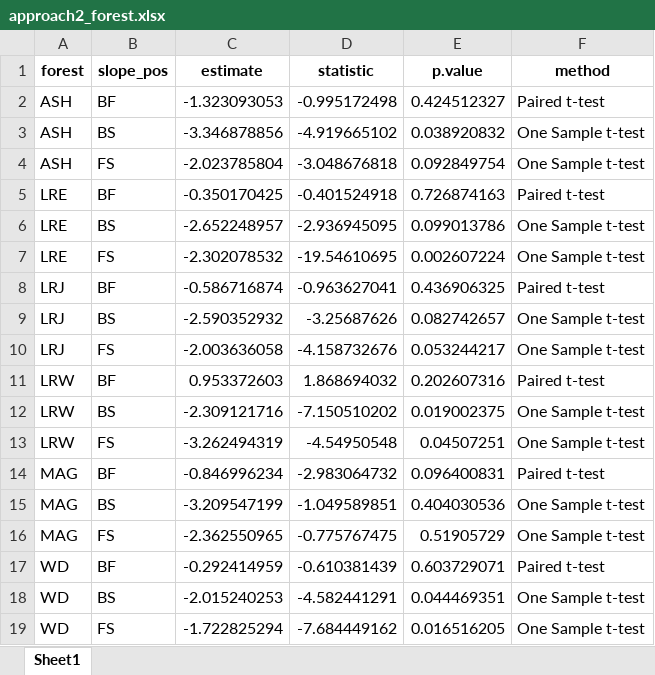
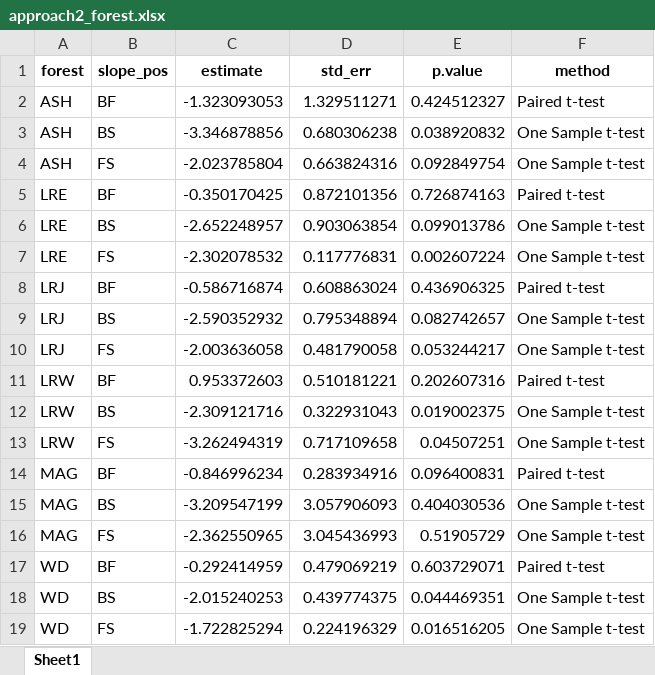
Before and after one commit to nate-lund/piped_erosion_pins, an Excel workbook: _stats_outputs/approach2_forest.xlsx, sheet Sheet1, drawn as a sheet; values as stored, in another font and other column widths than the file's, no borders; the diff names each change by its address in the sheet, - before the commit and + after, or states it on an @@ line.

```diff
--- a/_stats_outputs/approach2_forest.xlsx (sheet Sheet1)
+++ b/_stats_outputs/approach2_forest.xlsx (sheet Sheet1)
-D1: statistic
+D1: std_err
-D2 (std_err): -0.995172498
+D2 (std_err): 1.329511271
-D3 (std_err): -4.919665102
+D3 (std_err): 0.680306238
-D4 (std_err): -3.048676818
+D4 (std_err): 0.663824316
-D5 (std_err): -0.401524918
+D5 (std_err): 0.872101356
-D6 (std_err): -2.936945095
+D6 (std_err): 0.903063854
-D7 (std_err): -19.54610695
+D7 (std_err): 0.117776831
-D8 (std_err): -0.963627041
+D8 (std_err): 0.608863024
-D9 (std_err): -3.25687626
+D9 (std_err): 0.795348894
-D10 (std_err): -4.158732676
+D10 (std_err): 0.481790058
-D11 (std_err): 1.868694032
+D11 (std_err): 0.510181221
-D12 (std_err): -7.150510202
+D12 (std_err): 0.322931043
-D13 (std_err): -4.54950548
+D13 (std_err): 0.717109658
-D14 (std_err): -2.983064732
+D14 (std_err): 0.283934916
-D15 (std_err): -1.049589851
+D15 (std_err): 3.057906093
-D16 (std_err): -0.775767475
+D16 (std_err): 3.045436993
-D17 (std_err): -0.610381439
+D17 (std_err): 0.479069219
-D18 (std_err): -4.582441291
+D18 (std_err): 0.439774375
-D19 (std_err): -7.684449162
+D19 (std_err): 0.224196329
```
Also changed, not shown: _stats_outputs/anova_coefs.xlsx, _stats_outputs/approach1_coefs.xlsx, 9 other files.
